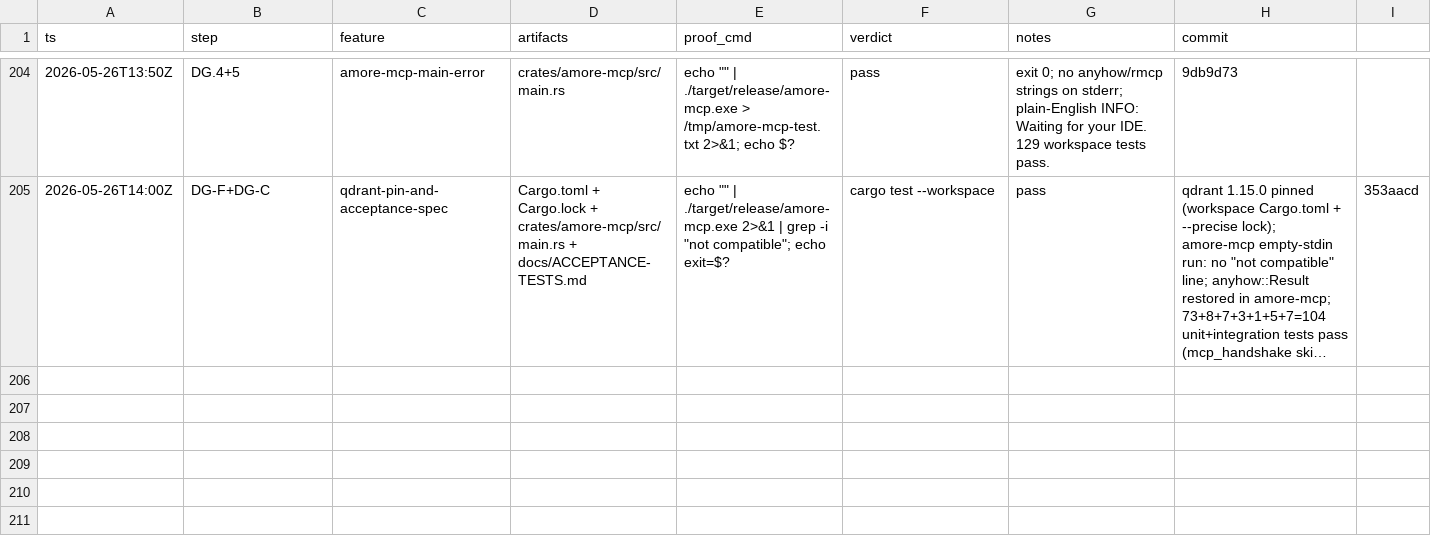
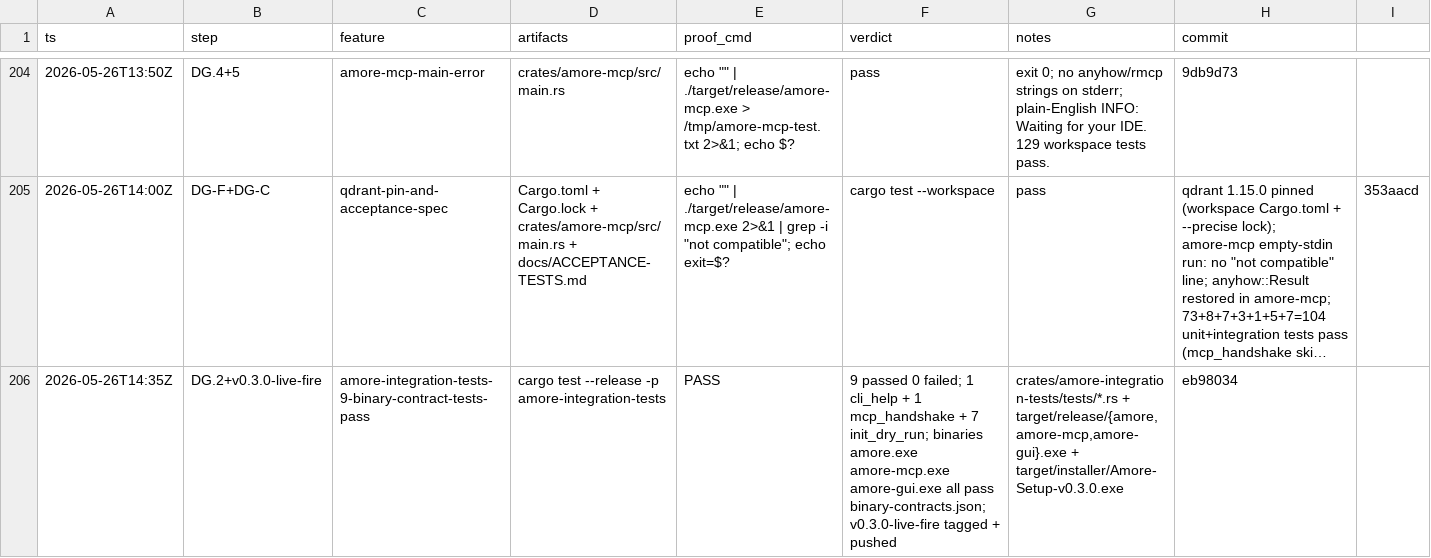
Before and after one commit to antonio-amore-akiki/amore, a TSV file: docs/results.tsv, drawn as a sheet; only a part is shown, gaps mark what is left out; long unchanged cells end in …; the diff names each change by its address in the sheet, - before the commit and + after, or states it on an @@ line.

```diff
--- a/docs/results.tsv
+++ b/docs/results.tsv
+row 206: 2026-05-26T14:35Z | DG.2+v0.3.0-live-fire | amore-integration-tests-9-binary-contract-tests-pass | cargo test --release -p amore-integration-tests | PASS | 9 passed 0 failed; 1 cli_help + 1 mcp_handshake + 7 init_dry_run; binaries amore.exe amore-mcp.exe amore-gui.exe all pass binary-contracts.json; v0.3.0-live-fire tagged + pushed | crates/amore-integration-tests/tests/*.rs + target/release/{amore,amore-mcp,amore-gui}.exe + target/installer/Amore-Setup-v0.3.0.exe | eb98034
```
